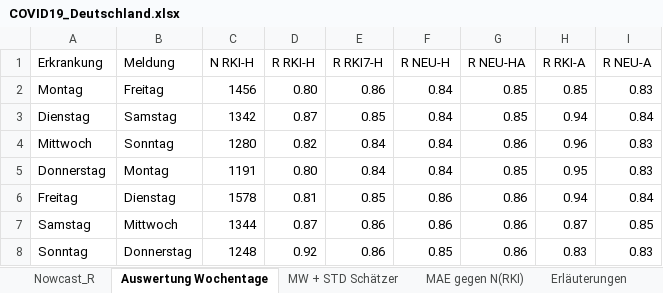
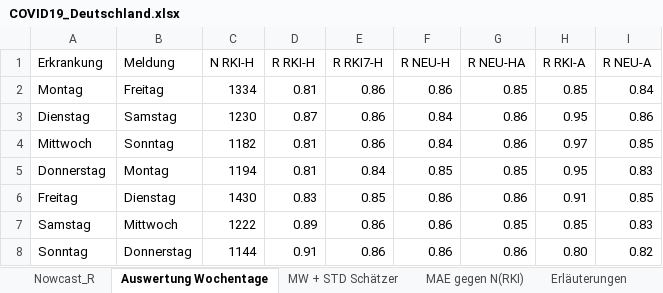
Before and after one commit to RalfMikut/COVID-19, an Excel workbook: COVID19_Deutschland.xlsx, sheet Auswertung Wochentage, drawn as a sheet; values as stored, in another font and other column widths than the file's, no borders; the diff names each change by its address in the sheet, - before the commit and + after, or states it on an @@ line.

```diff
--- a/COVID19_Deutschland.xlsx (sheet Auswertung Wochentage)
+++ b/COVID19_Deutschland.xlsx (sheet Auswertung Wochentage)
-C2 (N RKI-H): 1456
+C2 (N RKI-H): 1334
-D2 (R RKI-H): 0.80
+D2 (R RKI-H): 0.81
-F2 (R NEU-H): 0.84
+F2 (R NEU-H): 0.86
-I2 (R NEU-A): 0.83
+I2 (R NEU-A): 0.84
-C3 (N RKI-H): 1342
+C3 (N RKI-H): 1230
-E3 (R RKI7-H): 0.85
+E3 (R RKI7-H): 0.86
-G3 (R NEU-HA): 0.85
+G3 (R NEU-HA): 0.86
-H3 (R RKI-A): 0.94
+H3 (R RKI-A): 0.95
-I3 (R NEU-A): 0.84
+I3 (R NEU-A): 0.86
-C4 (N RKI-H): 1280
+C4 (N RKI-H): 1182
-D4 (R RKI-H): 0.82
+D4 (R RKI-H): 0.81
-E4 (R RKI7-H): 0.84
+E4 (R RKI7-H): 0.86
-H4 (R RKI-A): 0.96
+H4 (R RKI-A): 0.97
-I4 (R NEU-A): 0.83
+I4 (R NEU-A): 0.85
-C5 (N RKI-H): 1191
+C5 (N RKI-H): 1194
-D5 (R RKI-H): 0.80
+D5 (R RKI-H): 0.81
-F5 (R NEU-H): 0.84
+F5 (R NEU-H): 0.85
-C6 (N RKI-H): 1578
+C6 (N RKI-H): 1430
-D6 (R RKI-H): 0.81
+D6 (R RKI-H): 0.83
-H6 (R RKI-A): 0.94
+H6 (R RKI-A): 0.91
-I6 (R NEU-A): 0.84
+I6 (R NEU-A): 0.85
-C7 (N RKI-H): 1344
+C7 (N RKI-H): 1222
-D7 (R RKI-H): 0.87
+D7 (R RKI-H): 0.89
-G7 (R NEU-HA): 0.86
+G7 (R NEU-HA): 0.85
-H7 (R RKI-A): 0.87
+H7 (R RKI-A): 0.85
-I7 (R NEU-A): 0.85
+I7 (R NEU-A): 0.83
-C8 (N RKI-H): 1248
+C8 (N RKI-H): 1144
-D8 (R RKI-H): 0.92
+D8 (R RKI-H): 0.91
-F8 (R NEU-H): 0.85
+F8 (R NEU-H): 0.86
-H8 (R RKI-A): 0.83
+H8 (R RKI-A): 0.80
-I8 (R NEU-A): 0.83
+I8 (R NEU-A): 0.82
```
Also changed, not shown: sheet Nowcast_R, sheet MAE gegen N(RKI), sheet Erläuterungen, sheet MW + STD Schätzer, formulas that keep their value, 1 other file.
